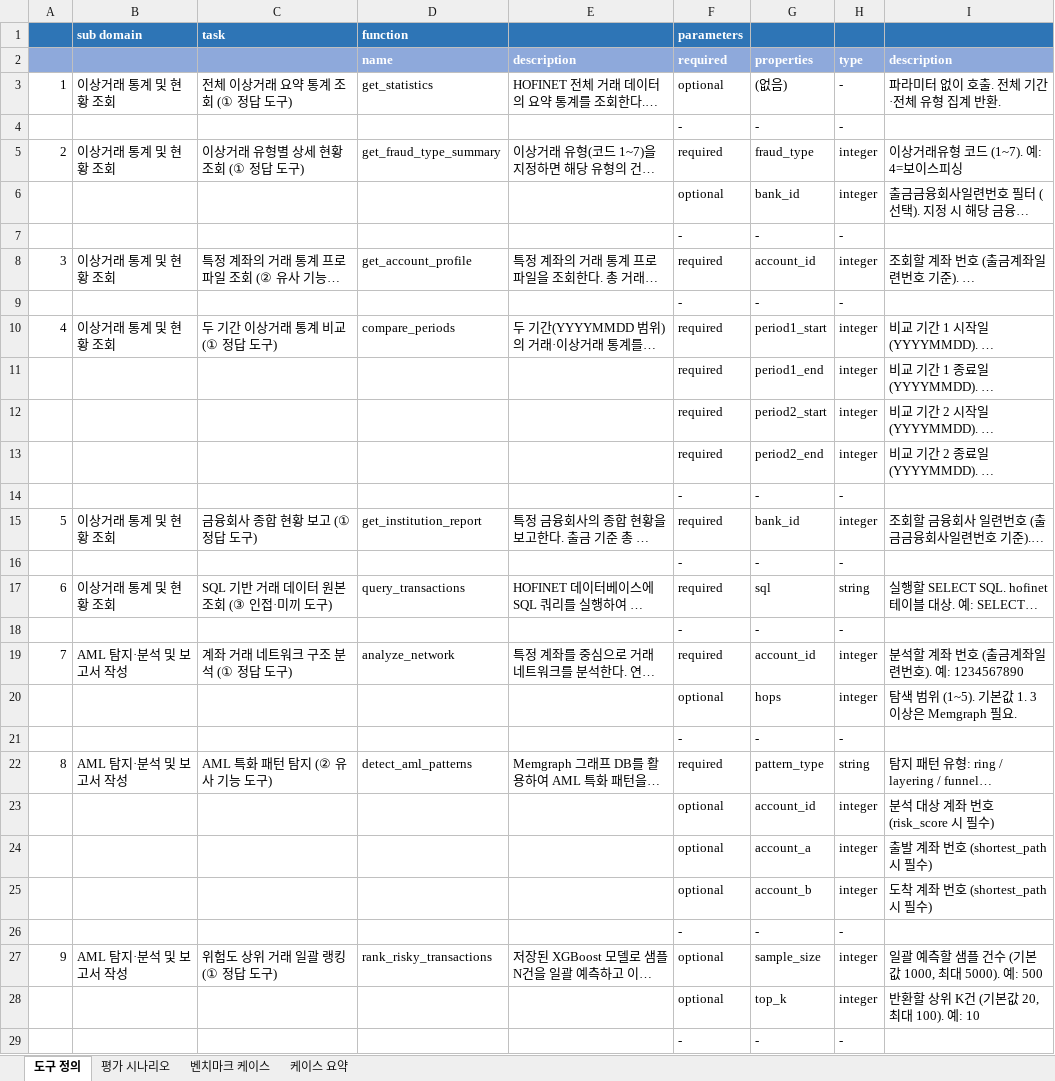
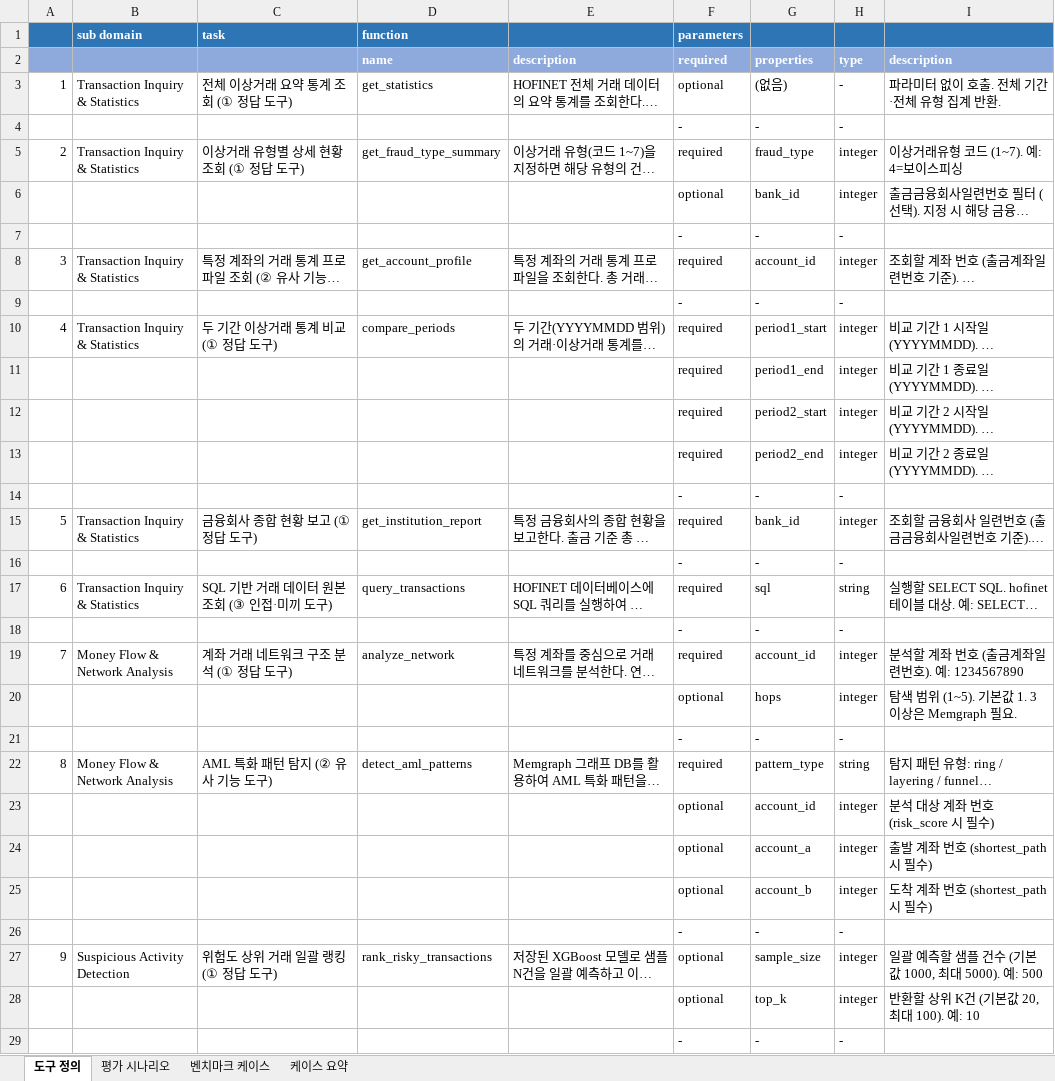
Before and after one commit to sklim84/STAR-Bench, an Excel workbook: benchmarks/benchmark_dataset.xlsx, sheet 도구 정의, drawn as a sheet; only a part is shown; long unchanged cells end in …; values as stored, in another font and other column widths than the file's, no borders; the diff covers the shown part only; the diff names each change by its address in the sheet, - before the commit and + after, or states it on an @@ line.

```diff
--- a/benchmarks/benchmark_dataset.xlsx (sheet 도구 정의)
+++ b/benchmarks/benchmark_dataset.xlsx (sheet 도구 정의)
-B3: 이상거래 통계 및 현황 조회
+B3: Transaction Inquiry & Statistics
-B5: 이상거래 통계 및 현황 조회
+B5: Transaction Inquiry & Statistics
-B8: 이상거래 통계 및 현황 조회
+B8: Transaction Inquiry & Statistics
-B10: 이상거래 통계 및 현황 조회
+B10: Transaction Inquiry & Statistics
-B15: 이상거래 통계 및 현황 조회
+B15: Transaction Inquiry & Statistics
-B17: 이상거래 통계 및 현황 조회
+B17: Transaction Inquiry & Statistics
-B19: AML 탐지·분석 및 보고서 작성
+B19: Money Flow & Network Analysis
-B22: AML 탐지·분석 및 보고서 작성
+B22: Money Flow & Network Analysis
-B27: AML 탐지·분석 및 보고서 작성
+B27: Suspicious Activity Detection
```
Also changed, not shown: 3 added rows and 11 edited cells elsewhere in this sheet, sheet 평가 시나리오.
